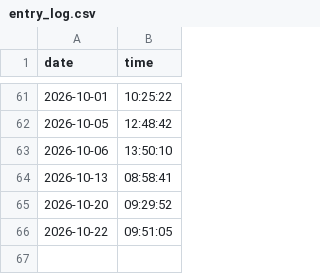
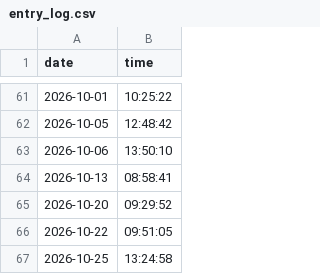
Before and after one commit to syalmon/Lab-Checkin, a CSV file: entry_log.csv, drawn as a sheet; only a part is shown, gaps mark what is left out; the diff names each change by its address in the sheet, - before the commit and + after, or states it on an @@ line.

Commit message:
Lab Entry: 2026-10-25

```diff
--- a/entry_log.csv
+++ b/entry_log.csv
+row 67: 2026-10-25 | 13:24:58
```
Also changed, not shown: 2 other files.
